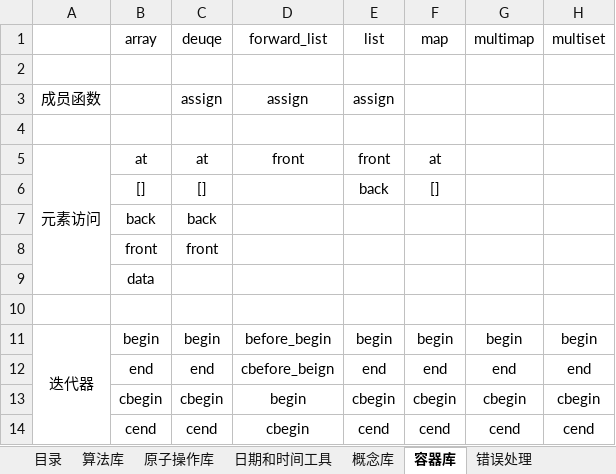
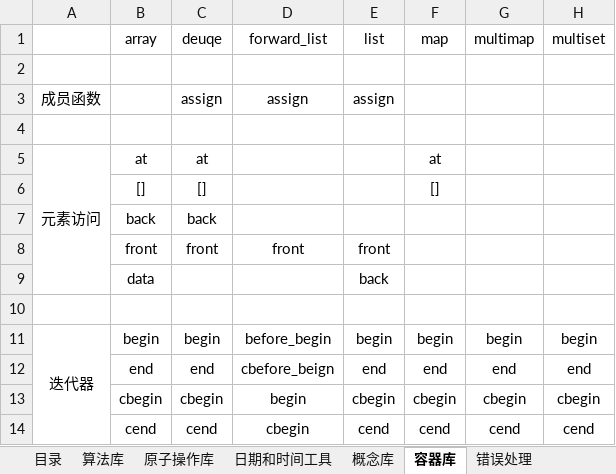
Before and after one commit to hebust-fengyu/cpp_lib, an Excel workbook: c++_stdlib.xlsx, sheet 容器库, drawn as a sheet; only a part is shown; values as stored, in another font and other column widths than the file's, no borders; the diff names each change by its address in the sheet, - before the commit and + after, or states it on an @@ line.

Commit message:
cpp_stdlib

```diff
--- a/c++_stdlib.xlsx (sheet 容器库)
+++ b/c++_stdlib.xlsx (sheet 容器库)
-D5 (forward_list): front
+D5 (forward_list): (empty)
-E5 (list): front
+E5 (list): (empty)
-E6 (list): back
+E6 (list): (empty)
-D8 (forward_list): (empty)
+D8 (forward_list): front
-E8 (list): (empty)
+E8 (list): front
-E9 (list): (empty)
+E9 (list): back
```
